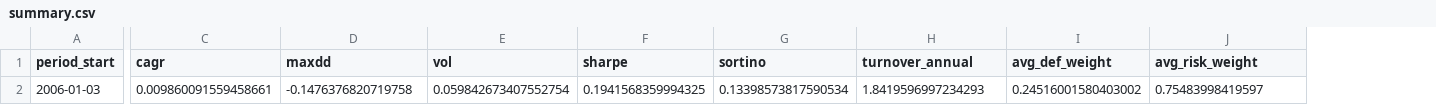
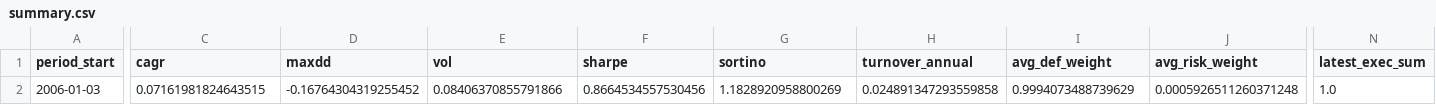
Before and after one commit to calinardeleanu88/tech-rotation-system, a CSV file: outputs/summary.csv, drawn as a sheet; only a part is shown, gaps mark what is left out; the diff names each change by its address in the sheet, - before the commit and + after, or states it on an @@ line.

```diff
--- a/outputs/summary.csv
+++ b/outputs/summary.csv
+column N (latest_exec_sum), row 2: 1.0
-C2 (cagr): 0.009860091559458661
+C2 (cagr): 0.07161981824643515
-D2 (maxdd): -0.1476376820719758
+D2 (maxdd): -0.16764304319255452
-E2 (vol): 0.059842673407552754
+E2 (vol): 0.08406370855791866
-F2 (sharpe): 0.1941568359994325
+F2 (sharpe): 0.8664534557530456
-G2 (sortino): 0.13398573817590534
+G2 (sortino): 1.1828920958800269
-H2 (turnover_annual): 1.8419596997234293
+H2 (turnover_annual): 0.024891347293559858
-I2 (avg_def_weight): 0.24516001580403002
+I2 (avg_def_weight): 0.9994073488739629
-J2 (avg_risk_weight): 0.75483998419597
+J2 (avg_risk_weight): 0.0005926511260371248
```
Also changed, not shown: outputs/diagnostics.csv, outputs/recent_exec_weights.csv, 3 other files.
